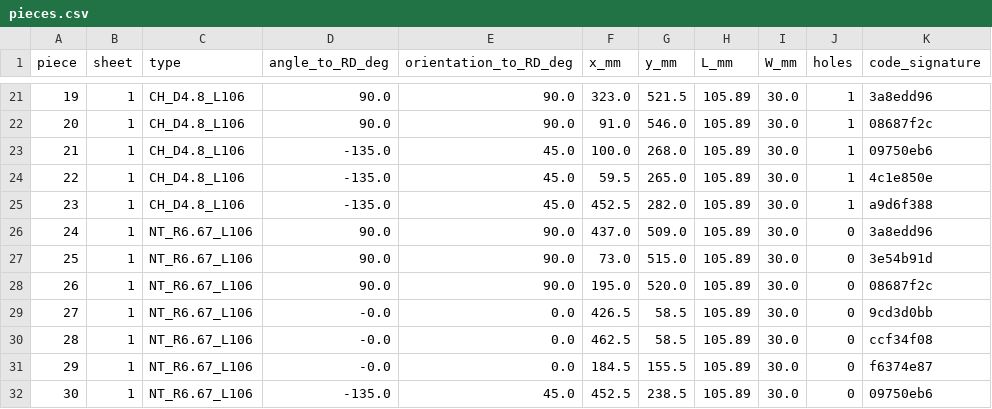
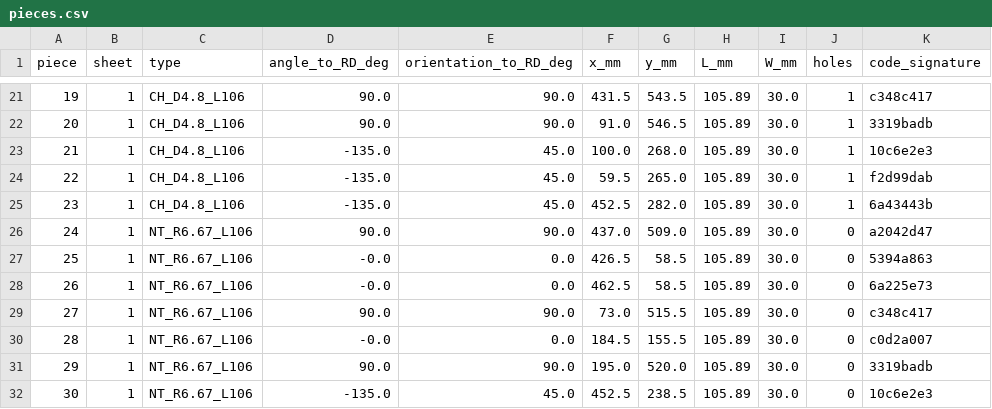
Before and after one commit to josselindavion/eth, a CSV file: cutting-sheets/output/ETH_600x500mm_SHEET_v20261030_CT/check/pieces.csv, drawn as a sheet; only a part is shown, gaps mark what is left out; the diff covers the shown part only.

```diff
--- a/cutting-sheets/output/ETH_600x500mm_SHEET_v20261030_CT/check/pieces.csv
+++ b/cutting-sheets/output/ETH_600x500mm_SHEET_v20261030_CT/check/pieces.csv
@@ -21,12 +21,12 @@ piece,sheet,type,angle_to_RD_deg,orientation_to_RD_deg,x_mm,y_mm,L_mm,W_mm,holes
-19,1,CH_D4.8_L106,90.0,90.0,323.0,521.5,105.89,30.0,1,3a8edd96
-20,1,CH_D4.8_L106,90.0,90.0,91.0,546.0,105.89,30.0,1,08687f2c
-21,1,CH_D4.8_L106,-135.0,45.0,100.0,268.0,105.89,30.0,1,09750eb6
-22,1,CH_D4.8_L106,-135.0,45.0,59.5,265.0,105.89,30.0,1,4c1e850e
-23,1,CH_D4.8_L106,-135.0,45.0,452.5,282.0,105.89,30.0,1,a9d6f388
-24,1,NT_R6.67_L106,90.0,90.0,437.0,509.0,105.89,30.0,0,3a8edd96
-25,1,NT_R6.67_L106,90.0,90.0,73.0,515.0,105.89,30.0,0,3e54b91d
-26,1,NT_R6.67_L106,90.0,90.0,195.0,520.0,105.89,30.0,0,08687f2c
-27,1,NT_R6.67_L106,-0.0,0.0,426.5,58.5,105.89,30.0,0,9cd3d0bb
-28,1,NT_R6.67_L106,-0.0,0.0,462.5,58.5,105.89,30.0,0,ccf34f08
-29,1,NT_R6.67_L106,-0.0,0.0,184.5,155.5,105.89,30.0,0,f6374e87
-30,1,NT_R6.67_L106,-135.0,45.0,452.5,238.5,105.89,30.0,0,09750eb6
+19,1,CH_D4.8_L106,90.0,90.0,431.5,543.5,105.89,30.0,1,c348c417
+20,1,CH_D4.8_L106,90.0,90.0,91.0,546.5,105.89,30.0,1,3319badb
+21,1,CH_D4.8_L106,-135.0,45.0,100.0,268.0,105.89,30.0,1,10c6e2e3
+22,1,CH_D4.8_L106,-135.0,45.0,59.5,265.0,105.89,30.0,1,f2d99dab
+23,1,CH_D4.8_L106,-135.0,45.0,452.5,282.0,105.89,30.0,1,6a43443b
+24,1,NT_R6.67_L106,90.0,90.0,437.0,509.0,105.89,30.0,0,a2042d47
+25,1,NT_R6.67_L106,-0.0,0.0,426.5,58.5,105.89,30.0,0,5394a863
+26,1,NT_R6.67_L106,-0.0,0.0,462.5,58.5,105.89,30.0,0,6a225e73
+27,1,NT_R6.67_L106,90.0,90.0,73.0,515.5,105.89,30.0,0,c348c417
+28,1,NT_R6.67_L106,-0.0,0.0,184.5,155.5,105.89,30.0,0,c0d2a007
+29,1,NT_R6.67_L106,90.0,90.0,195.0,520.0,105.89,30.0,0,3319badb
+30,1,NT_R6.67_L106,-135.0,45.0,452.5,238.5,105.89,30.0,0,10c6e2e3
```
Also changed, not shown: 135 edited cells elsewhere in this file, cutting-sheets/output/ETH_600x500mm_SHEET_v20261030_CT/placement.csv, cutting-sheets/output/ETH_600x500mm_SHEET_v20261030_CT/registry.csv, 4 other files.
